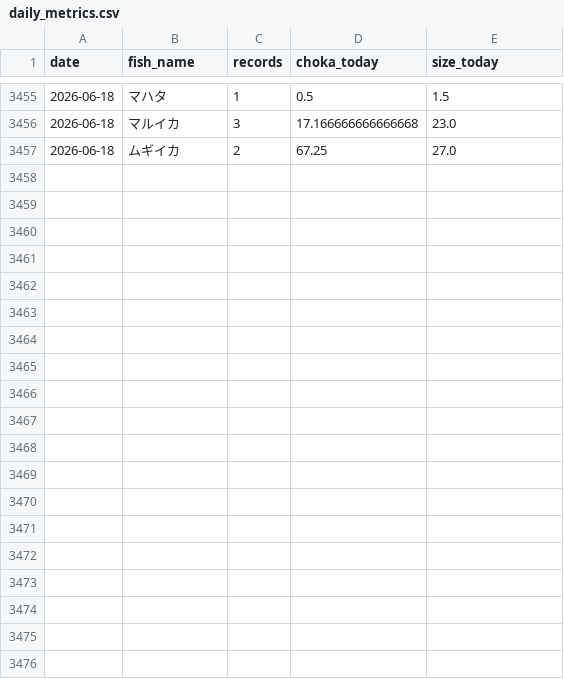
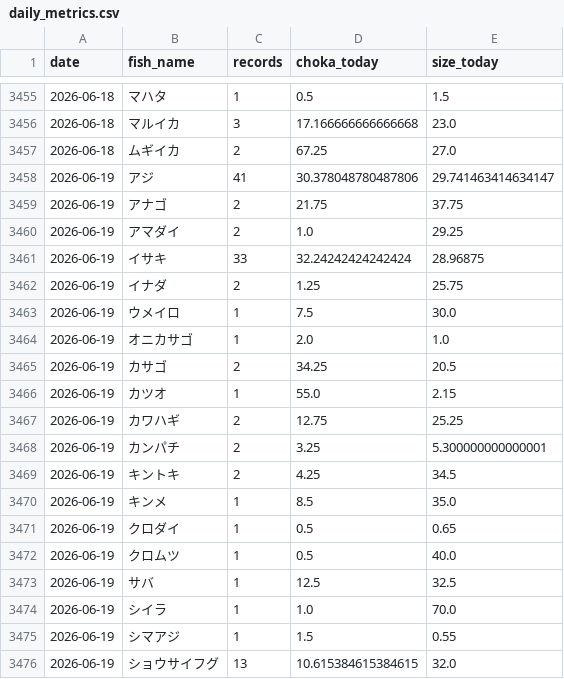
Before and after one commit to haradatakahiro/funaduri-tatiuo-auto, a CSV file: history/daily_metrics.csv, drawn as a sheet; only a part is shown, gaps mark what is left out; the diff covers the shown part only; the diff names each change by its address in the sheet, - before the commit and + after, or states it on an @@ line.

```diff
--- a/history/daily_metrics.csv
+++ b/history/daily_metrics.csv
+row 3458: 2026-06-19 | アジ | 41 | 30.378048780487806 | 29.741463414634147
+row 3459: 2026-06-19 | アナゴ | 2 | 21.75 | 37.75
+row 3460: 2026-06-19 | アマダイ | 2 | 1.0 | 29.25
+row 3461: 2026-06-19 | イサキ | 33 | 32.24242424242424 | 28.96875
+row 3462: 2026-06-19 | イナダ | 2 | 1.25 | 25.75
+row 3463: 2026-06-19 | ウメイロ | 1 | 7.5 | 30.0
+row 3464: 2026-06-19 | オニカサゴ | 1 | 2.0 | 1.0
+row 3465: 2026-06-19 | カサゴ | 2 | 34.25 | 20.5
+row 3466: 2026-06-19 | カツオ | 1 | 55.0 | 2.15
+row 3467: 2026-06-19 | カワハギ | 2 | 12.75 | 25.25
+row 3468: 2026-06-19 | カンパチ | 2 | 3.25 | 5.300000000000001
+row 3469: 2026-06-19 | キントキ | 2 | 4.25 | 34.5
+row 3470: 2026-06-19 | キンメ | 1 | 8.5 | 35.0
+row 3471: 2026-06-19 | クロダイ | 1 | 0.5 | 0.65
+row 3472: 2026-06-19 | クロムツ | 1 | 0.5 | 40.0
+row 3473: 2026-06-19 | サバ | 1 | 12.5 | 32.5
+row 3474: 2026-06-19 | シイラ | 1 | 1.0 | 70.0
+row 3475: 2026-06-19 | シマアジ | 1 | 1.5 | 0.55
+row 3476: 2026-06-19 | ショウサイフグ | 13 | 10.615384615384615 | 32.0
```
Also changed, not shown: 16 added rows and 1 edited cell elsewhere in this file, 1 other file.
